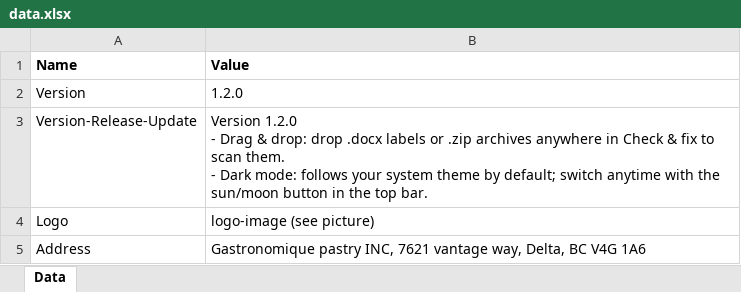
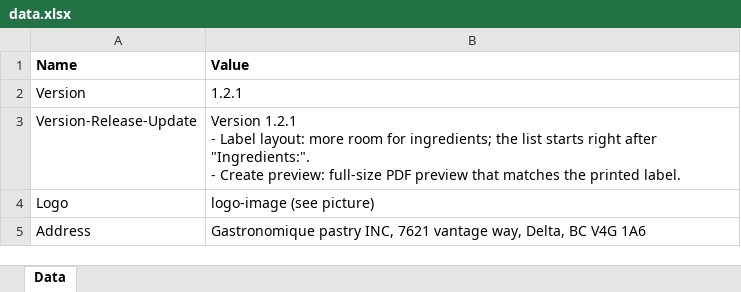
Before and after one commit to NIROB066/label-tag-generator, an Excel workbook: data.xlsx, sheet Data, drawn as a sheet; values as stored, in another font and other column widths than the file's, no borders; charts and pictures not drawn; ↵ is a line break in a cell; the diff names each change by its address in the sheet, - before the commit and + after, or states it on an @@ line.

Commit message:
feat(ui): implement full-size PDF label preview
Introduces a new PDF-based preview system for label creation, replacing
the previous image-based barcode preview. This provides a more accurate
representation of the final printed label.

- Add `pdfjs-dist` and `pdf-lib` dependencies for PDF rendering.
- Implement `LabelPdfPreview` component using `pdf.js` to render a
  server-side generated PDF onto a canvas.
- Refactor label geometry into a dedicated `label-geometry.ts` module.
- Update `docx-writer` to optimize ingredient text placement, ensuring
  content starts immediately after the "Ingredients:" label to prevent
  unnecessary line wraps.
- Adjust label layout to provide more vertical space for ingredients.
- Update version to 1.2.1 and refresh release notes.

Ref: Issue/problems-to-fix.md

```diff
--- a/data.xlsx (sheet Data)
+++ b/data.xlsx (sheet Data)
-B2 (Value): 1.2.0
+B2 (Value): 1.2.1
-B3 (Value): Version 1.2.0 ↵ - Drag & drop: drop .docx labels or .zip archives anywhere in Check & fix to scan them. ↵ - Dark mode: follows your system theme by default; switch anytime with the sun/moon button in the top bar.
+B3 (Value): Version 1.2.1 ↵ - Label layout: more room for ingredients; the list starts right after "Ingredients:". ↵ - Create preview: full-size PDF preview that matches the printed label.
```
Also changed, not shown: 35 other files.
